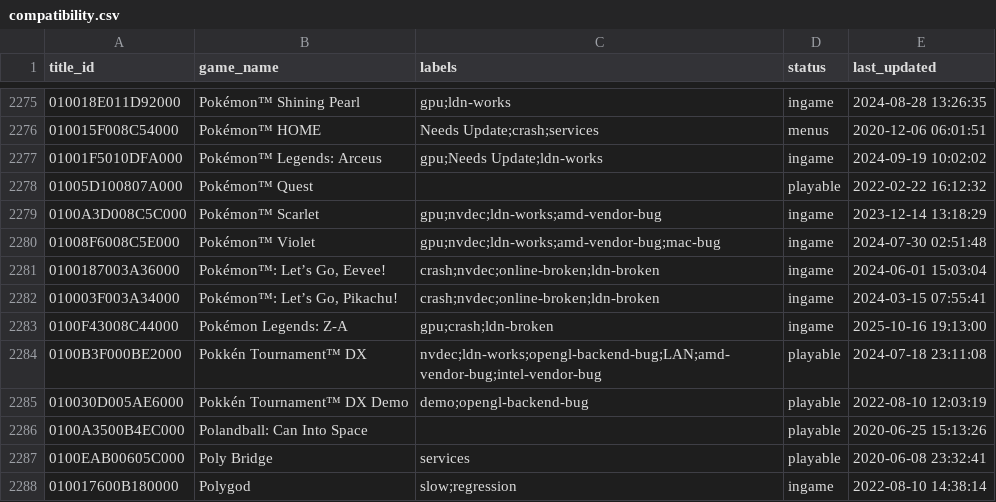
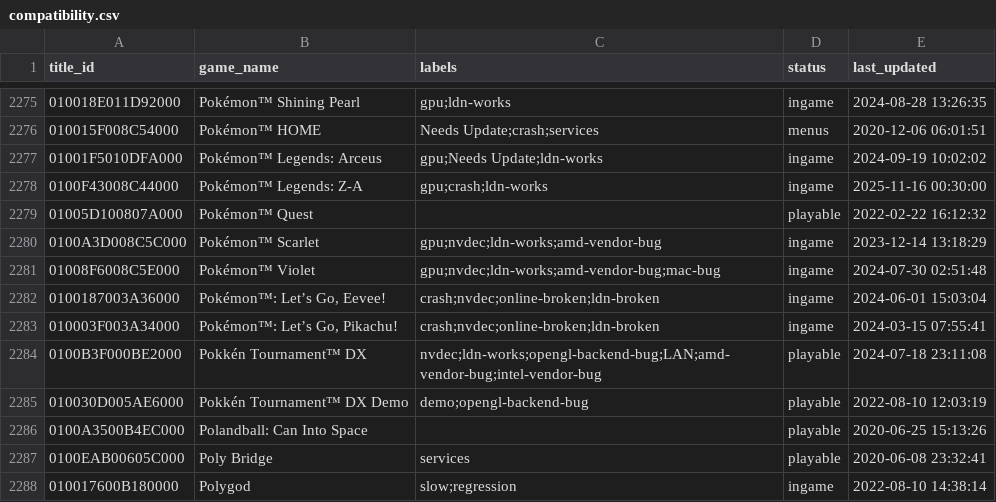
Before and after one commit to GRID0-net/GRID0-ryujinx, a CSV file: docs/compatibility.csv, drawn as a sheet; only a part is shown, gaps mark what is left out.

Commit message:
docs: compat: ZA LDN works and has for a while

```diff
--- a/docs/compatibility.csv
+++ b/docs/compatibility.csv
@@ -2277,2 +2277,3 @@
 01001F5010DFA000,"Pokémon™ Legends: Arceus",gpu;Needs Update;ldn-works,ingame,2024-09-19 10:02:02
+0100F43008C44000,"Pokémon™ Legends: Z-A",gpu;crash;ldn-works,ingame,2025-11-16 00:30:00
 01005D100807A000,"Pokémon™ Quest",,playable,2022-02-22 16:12:32
@@ -2282,3 +2283,2 @@
 010003F003A34000,"Pokémon™: Let’s Go, Pikachu!",crash;nvdec;online-broken;ldn-broken,ingame,2024-03-15 07:55:41
-0100F43008C44000,"Pokémon Legends: Z-A",gpu;crash;ldn-broken,ingame,2025-10-16 19:13:00
 0100B3F000BE2000,"Pokkén Tournament™ DX",nvdec;ldn-works;opengl-backend-bug;LAN;amd-vendor-bug;intel-vendor-bug,playable,2024-07-18 23:11:08
```
